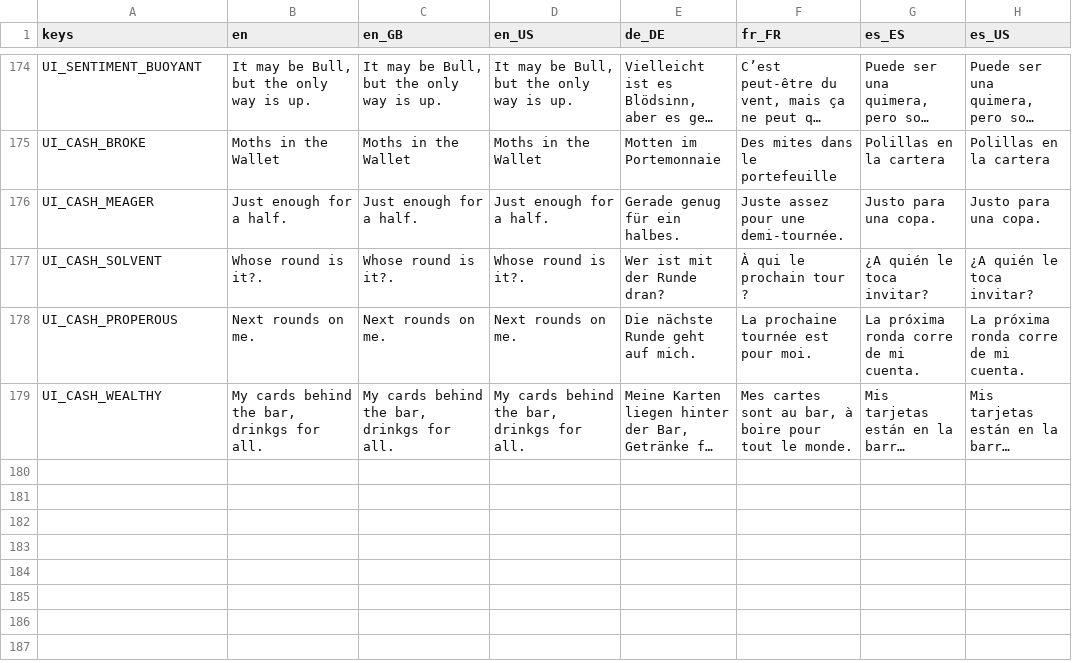
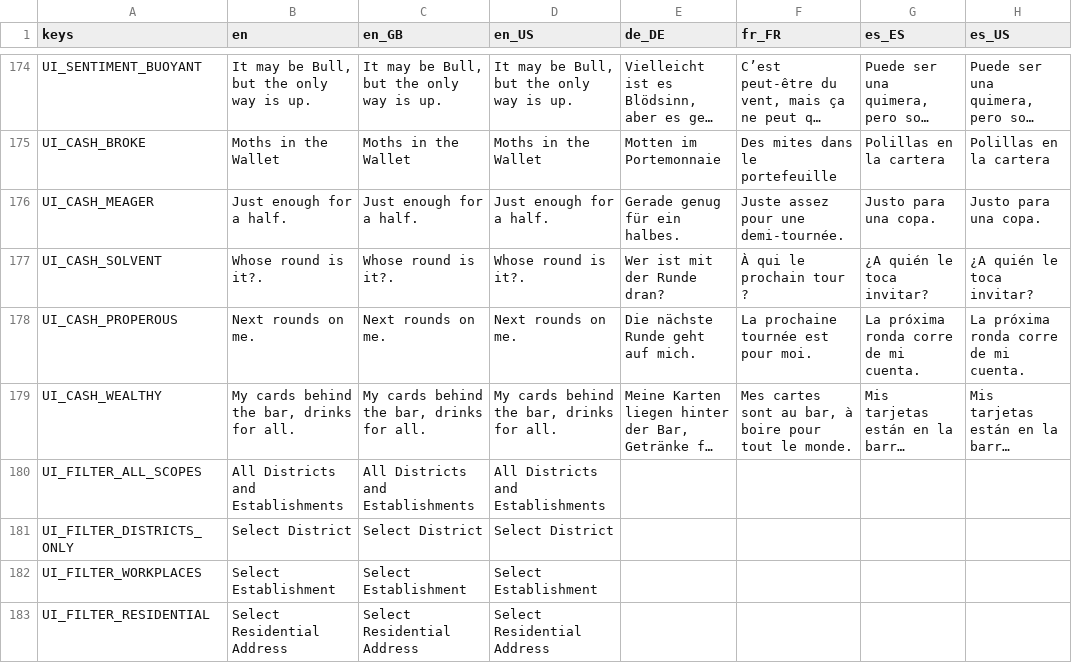
Before and after one commit to Hysnap/robs-game, a CSV file: data_modules/core/localization/ui_strings.csv, drawn as a sheet; only a part is shown, gaps mark what is left out; long unchanged cells end in …; the diff names each change by its address in the sheet, - before the commit and + after, or states it on an @@ line.

```diff
--- a/data_modules/core/localization/ui_strings.csv
+++ b/data_modules/core/localization/ui_strings.csv
-B179 (en): My cards behind the bar, drinkgs for all.
+B179 (en): My cards behind the bar, drinks for all.
-C179 (en_GB): My cards behind the bar, drinkgs for all.
+C179 (en_GB): My cards behind the bar, drinks for all.
-D179 (en_US): My cards behind the bar, drinkgs for all.
+D179 (en_US): My cards behind the bar, drinks for all.
+row 180: UI_FILTER_ALL_SCOPES | All Districts and Establishments | All Districts and Establishments | All Districts and Establishments
+row 181: UI_FILTER_DISTRICTS_ONLY | Select District | Select District | Select District
+row 182: UI_FILTER_WORKPLACES | Select Establishment | Select Establishment | Select Establishment
+row 183: UI_FILTER_RESIDENTIAL | Select Residential Address | Select Residential Address | Select Residential Address
```
Also changed, not shown: 48 other files.
